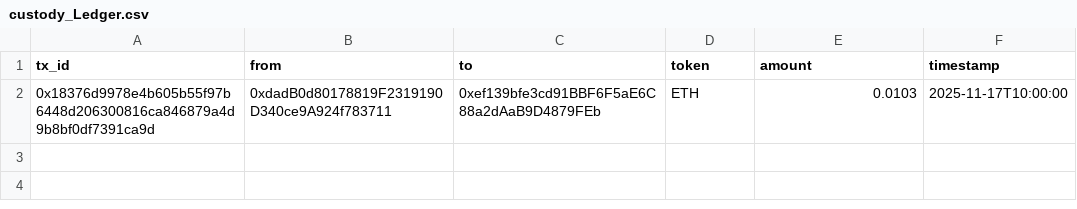
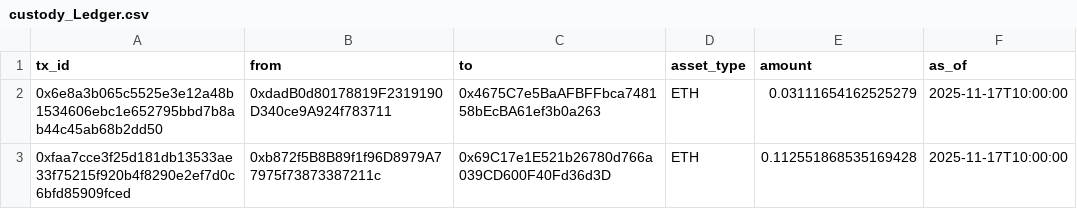
Before and after one commit to vinsbhat-bot/crypto-settlement.ai, a CSV file: custody_Ledger.csv, drawn as a sheet.

Commit message:
feat: enhance reconciliation engine with multi-row loop and cleaned ETH ledger
- Updated custody_Ledger.csv with normalized ETH ledger format
- Modified reconcile.py to support multi-row reconciliation logicInitial commit: ETH reconciliation engine with sample ledger

```diff
--- a/custody_Ledger.csv
+++ b/custody_Ledger.csv
@@ -1,2 +1,3 @@
-tx_id,from,to,token,amount,timestamp
-0x18376d9978e4b605b55f97b6448d206300816ca846879a4d9b8bf0df7391ca9d,0xdadB0d80178819F2319190D340ce9A924f783711,0xef139bfe3cd91BBF6F5aE6C88a2dAaB9D4879FEb,ETH,0.0103,2025-11-17T10:00:00
+tx_id,from,to,asset_type,amount,as_of
+0x6e8a3b065c5525e3e12a48b1534606ebc1e652795bbd7b8ab44c45ab68b2dd50,0xdadB0d80178819F2319190D340ce9A924f783711,0x4675C7e5BaAFBFFbca748158bEcBA61ef3b0a263,ETH,0.03111654162525279,2025-11-17T10:00:00
+0xfaa7cce3f25d181db13533ae33f75215f920b4f8290e2ef7d0c6bfd85909fced,0xb872f5B8B89f1f96D8979A77975f73873387211c,0x69C17e1E521b26780d766a039CD600F40Fd36d3D,ETH,0.112551868535169428,2025-11-17T10:00:00
```
Also changed, not shown: 1 other file.
